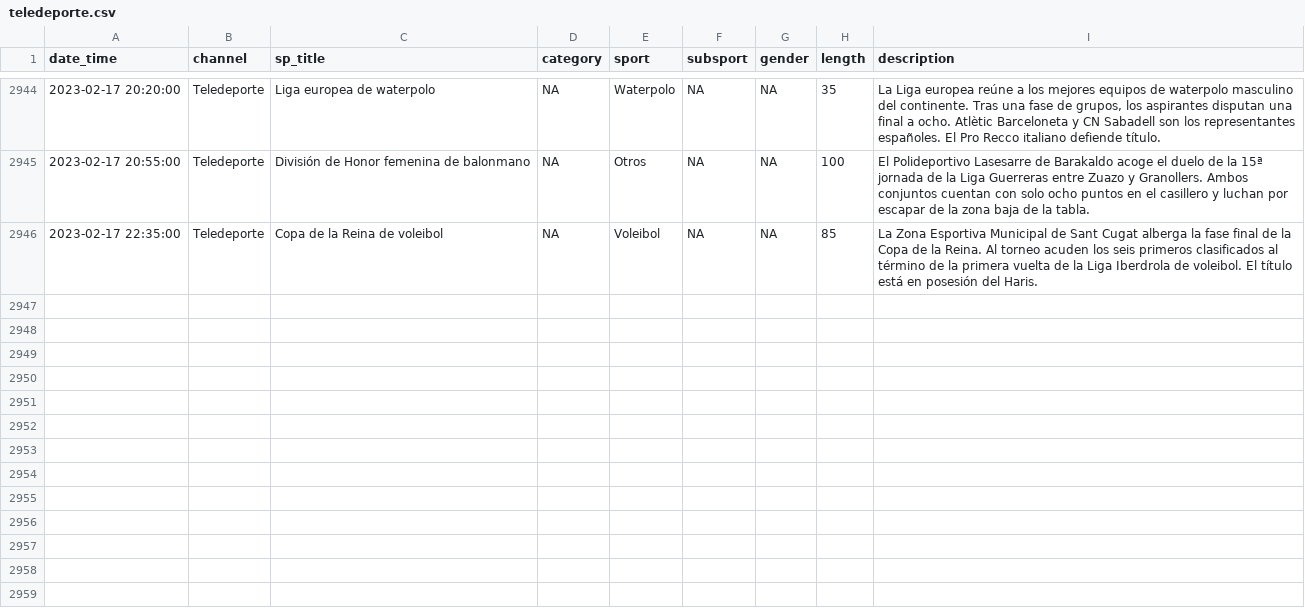
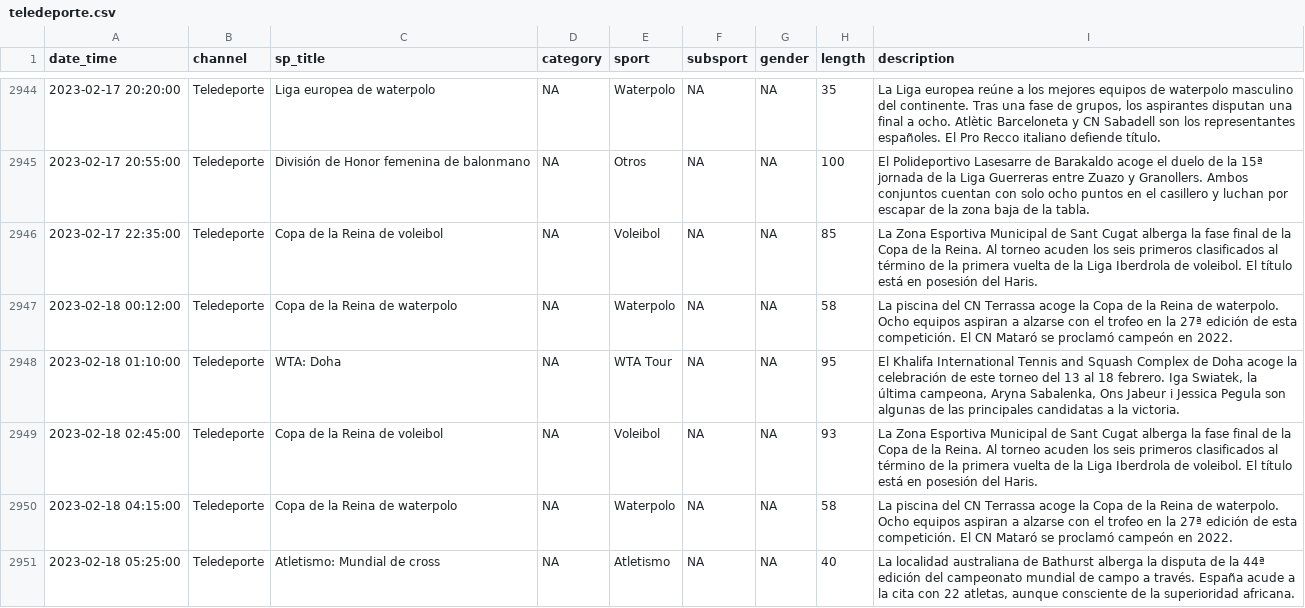
Before and after one commit to GuilleDiaz7/Automatic-Web-Scraping-of-Teledeporte, a CSV file: data/teledeporte.csv, drawn as a sheet; only a part is shown, gaps mark what is left out; the diff covers the shown part only; the diff names each change by its address in the sheet, - before the commit and + after, or states it on an @@ line.

```diff
--- a/data/teledeporte.csv
+++ b/data/teledeporte.csv
+row 2947: 2023-02-18 00:12:00 | Teledeporte | Copa de la Reina de waterpolo | NA | Waterpolo | NA | NA | 58 | La piscina del CN Terrassa acoge la Copa de la Reina de waterpolo. Ocho equipos aspiran a alzarse con el trofeo en la 27ª edición de esta competición. El CN Mataró se proclamó campeón en 2022.
+row 2948: 2023-02-18 01:10:00 | Teledeporte | WTA: Doha | NA | WTA Tour | NA | NA | 95 | El Khalifa International Tennis and Squash Complex de Doha acoge la celebración de este torneo del 13 al 18 febrero. Iga Swiatek, la última campeona, Aryna Sabalenka, Ons Jabeur i Jessica Pegula son algunas de las principales candidatas a la victoria.
+row 2949: 2023-02-18 02:45:00 | Teledeporte | Copa de la Reina de voleibol | NA | Voleibol | NA | NA | 93 | La Zona Esportiva Municipal de Sant Cugat alberga la fase final de la Copa de la Reina. Al torneo acuden los seis primeros clasificados al término de la primera vuelta de la Liga Iberdrola de voleibol. El título está en posesión del Haris.
+row 2950: 2023-02-18 04:15:00 | Teledeporte | Copa de la Reina de waterpolo | NA | Waterpolo | NA | NA | 58 | La piscina del CN Terrassa acoge la Copa de la Reina de waterpolo. Ocho equipos aspiran a alzarse con el trofeo en la 27ª edición de esta competición. El CN Mataró se proclamó campeón en 2022.
+row 2951: 2023-02-18 05:25:00 | Teledeporte | Atletismo: Mundial de cross | NA | Atletismo | NA | NA | 40 | La localidad australiana de Bathurst alberga la disputa de la 44ª edición del campeonato mundial de campo a través. España acude a la cita con 22 atletas, aunque consciente de la superioridad africana.
```
Also changed, not shown: 13 added rows elsewhere in this file.
